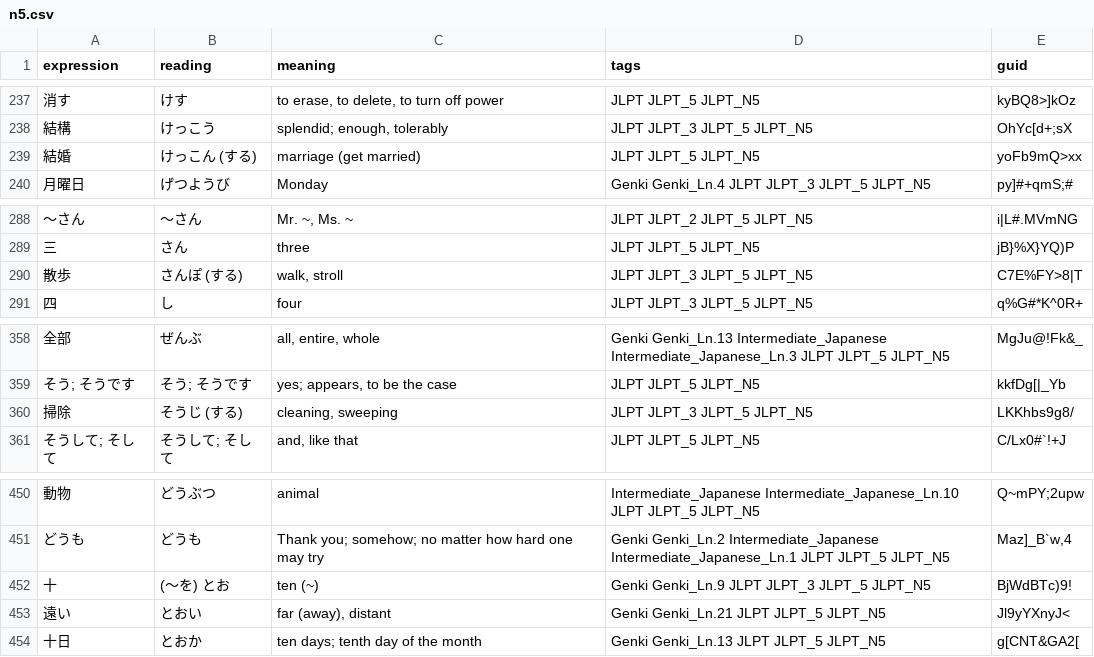
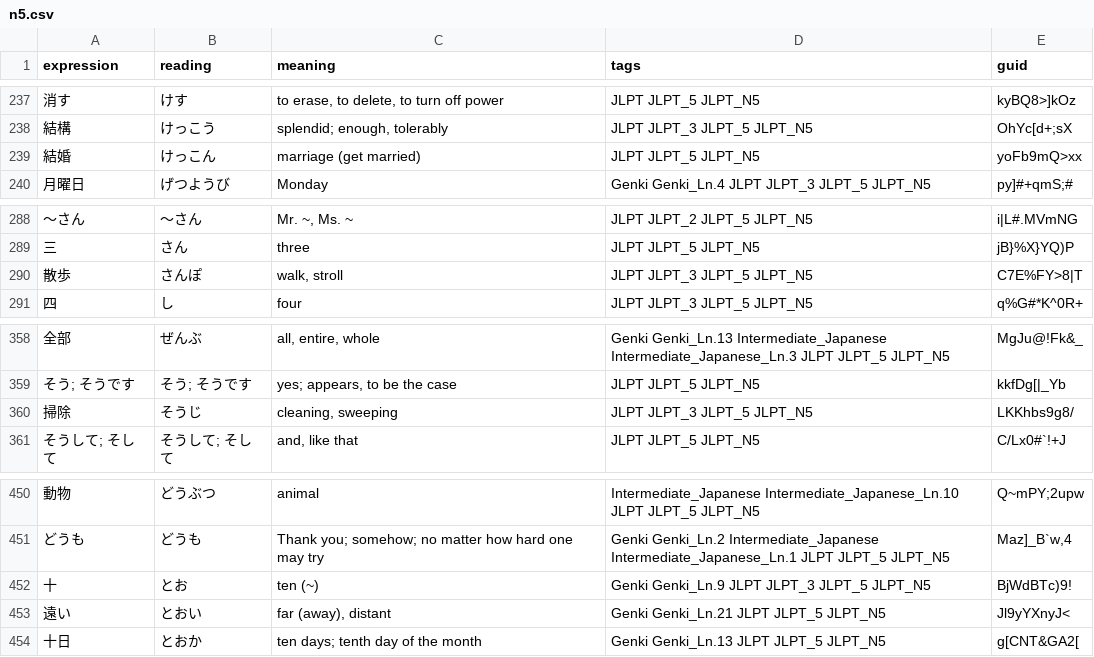
Before and after one commit to rla2892/open-anki-jlpt-decks, a CSV file: src/n5.csv, drawn as a sheet; only a part is shown, gaps mark what is left out.

```diff
--- a/src/n5.csv
+++ b/src/n5.csv
@@ -238,3 +238,3 @@ expression,reading,meaning,tags,guid
 結構,けっこう,"splendid; enough, tolerably",JLPT JLPT_3 JLPT_5 JLPT_N5,OhYc[d+;sX
-結婚,けっこん (する),marriage (get married),JLPT JLPT_5 JLPT_N5,yoFb9mQ>xx
+結婚,けっこん,marriage (get married),JLPT JLPT_5 JLPT_N5,yoFb9mQ>xx
 月曜日,げつようび,Monday,Genki Genki_Ln.4 JLPT JLPT_3 JLPT_5 JLPT_N5,py]#+qmS;#
@@ -289,3 +289,3 @@ expression,reading,meaning,tags,guid
 三,さん,three,JLPT JLPT_5 JLPT_N5,jB}%X}YQ)P
-散歩,さんぽ (する),"walk, stroll",JLPT JLPT_3 JLPT_5 JLPT_N5,C7E%FY>8|T
+散歩,さんぽ,"walk, stroll",JLPT JLPT_3 JLPT_5 JLPT_N5,C7E%FY>8|T
 四,し,four,JLPT JLPT_3 JLPT_5 JLPT_N5,q%G#*K^0R+
@@ -359,3 +359,3 @@ expression,reading,meaning,tags,guid
 そう; そうです,そう; そうです,"yes; appears, to be the case",JLPT JLPT_5 JLPT_N5,kkfDg[|_Yb
-掃除,そうじ (する),"cleaning, sweeping",JLPT JLPT_3 JLPT_5 JLPT_N5,LKKhbs9g8/
+掃除,そうじ,"cleaning, sweeping",JLPT JLPT_3 JLPT_5 JLPT_N5,LKKhbs9g8/
 そうして; そして,そうして; そして,"and, like that",JLPT JLPT_5 JLPT_N5,C/Lx0#`!+J
@@ -451,3 +451,3 @@ expression,reading,meaning,tags,guid
 どうも,どうも,Thank you; somehow; no matter how hard one may try,Genki Genki_Ln.2 Intermediate_Japanese Intermediate_Japanese_Ln.1 JLPT JLPT_5 JLPT_N5,"Maz]_B`w,4"
-十,(〜を) とお,ten (~),Genki Genki_Ln.9 JLPT JLPT_3 JLPT_5 JLPT_N5,BjWdBTc)9!
+十,とお,ten (~),Genki Genki_Ln.9 JLPT JLPT_3 JLPT_5 JLPT_N5,BjWdBTc)9!
 遠い,とおい,"far (away), distant",Genki Genki_Ln.21 JLPT JLPT_5 JLPT_N5,Jl9yYXnyJ<
```
Also changed, not shown: 2 other files.
